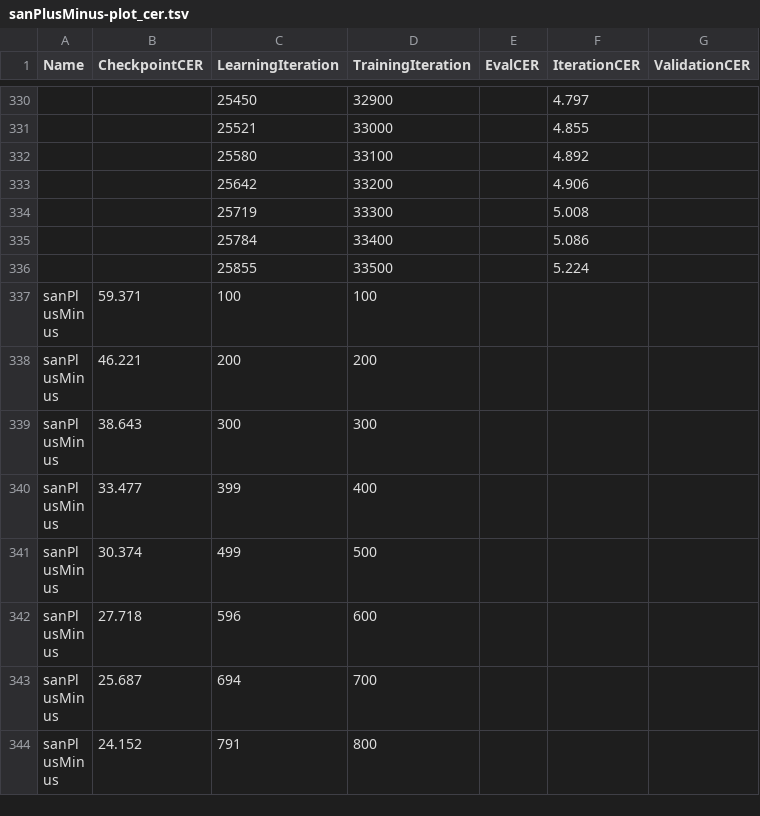
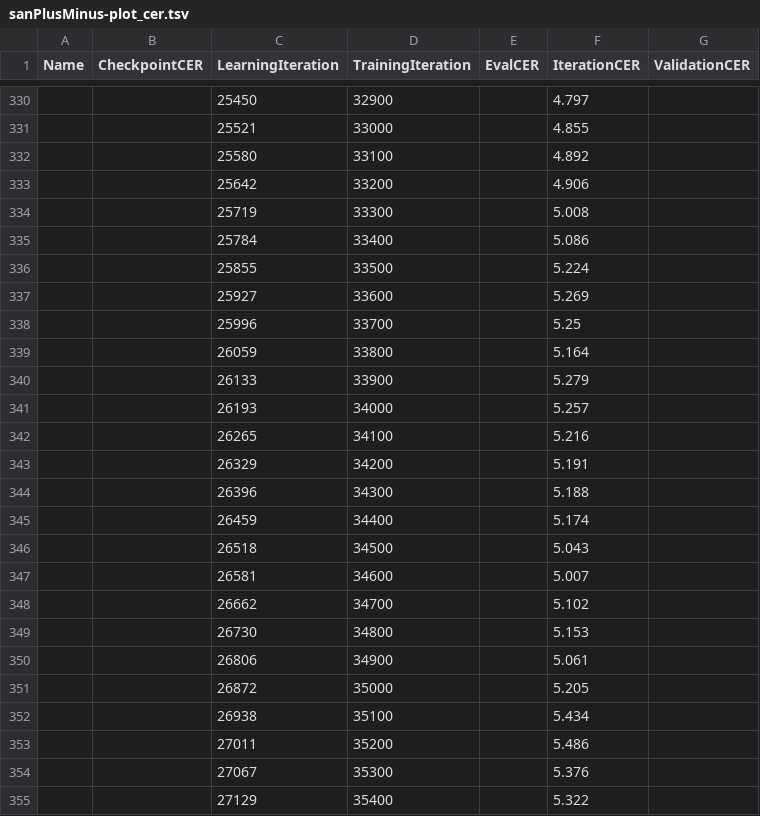
Before and after one commit to Shreeshrii/tesstrain-sanPlusMinus, a TSV file: plot/sanPlusMinus-plot_cer.tsv, drawn as a sheet; only a part is shown, gaps mark what is left out; the shorter side is filled out with more unchanged rows; the diff covers the shown part only; the diff names each change by its address in the sheet, - before the commit and + after, or states it on an @@ line.

```diff
--- a/plot/sanPlusMinus-plot_cer.tsv
+++ b/plot/sanPlusMinus-plot_cer.tsv
+row 337:  |  | 25927 | 33600 |  | 5.269
+row 338:  |  | 25996 | 33700 |  | 5.25
+row 339:  |  | 26059 | 33800 |  | 5.164
+row 340:  |  | 26133 | 33900 |  | 5.279
+row 341:  |  | 26193 | 34000 |  | 5.257
+row 342:  |  | 26265 | 34100 |  | 5.216
+row 343:  |  | 26329 | 34200 |  | 5.191
+row 344:  |  | 26396 | 34300 |  | 5.188
+row 345:  |  | 26459 | 34400 |  | 5.174
+row 346:  |  | 26518 | 34500 |  | 5.043
+row 347:  |  | 26581 | 34600 |  | 5.007
+row 348:  |  | 26662 | 34700 |  | 5.102
+row 349:  |  | 26730 | 34800 |  | 5.153
+row 350:  |  | 26806 | 34900 |  | 5.061
+row 351:  |  | 26872 | 35000 |  | 5.205
+row 352:  |  | 26938 | 35100 |  | 5.434
+row 353:  |  | 27011 | 35200 |  | 5.486
+row 354:  |  | 27067 | 35300 |  | 5.376
+row 355:  |  | 27129 | 35400 |  | 5.322
```
Also changed, not shown: 30 added rows elsewhere in this file, plot/sanPlusMinus-validate-plot_cer.tsv, 3 other files.
